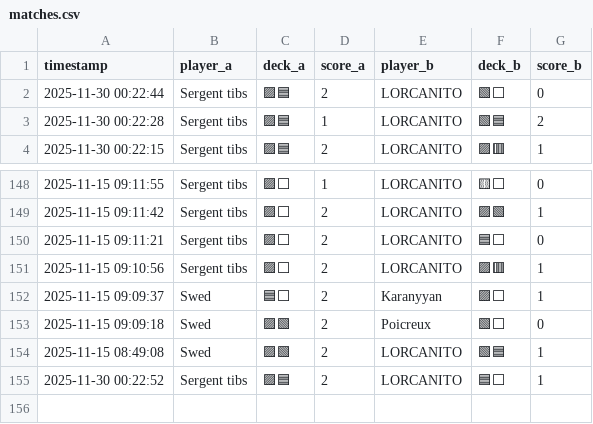
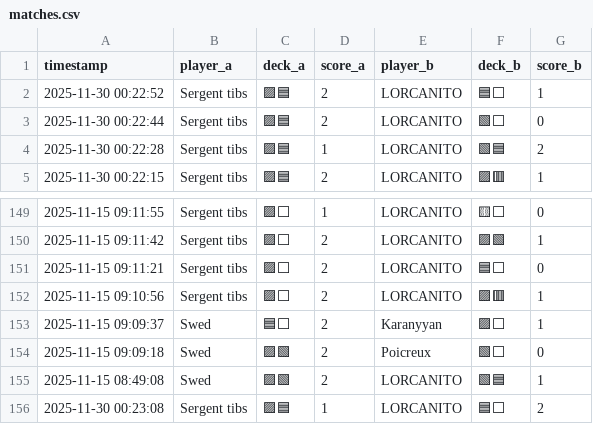
Before and after one commit to michaelbelcas-arch/site-eclypse, a CSV file: matches.csv, drawn as a sheet; only a part is shown, gaps mark what is left out.

Commit message:
Update matches.csv depuis l'app Streamlit

```diff
--- a/matches.csv
+++ b/matches.csv
@@ -1,2 +1,3 @@
 timestamp,player_a,deck_a,score_a,player_b,deck_b,score_b
+2025-11-30 00:22:52,Sergent tibs,🟪🟦,2,LORCANITO,🟦⬜,1
 2025-11-30 00:22:44,Sergent tibs,🟪🟦,2,LORCANITO,🟩⬜,0
@@ -154,2 +155,2 @@ timestamp,player_a,deck_a,score_a,player_b,deck_b,score_b
 2025-11-15 08:49:08,Swed,🟪🟩,2,LORCANITO,🟩🟦,1
-2025-11-30 00:22:52,Sergent tibs,🟪🟦,2,LORCANITO,🟦⬜,1
+2025-11-30 00:23:08,Sergent tibs,🟪🟦,1,LORCANITO,🟦⬜,2
```
